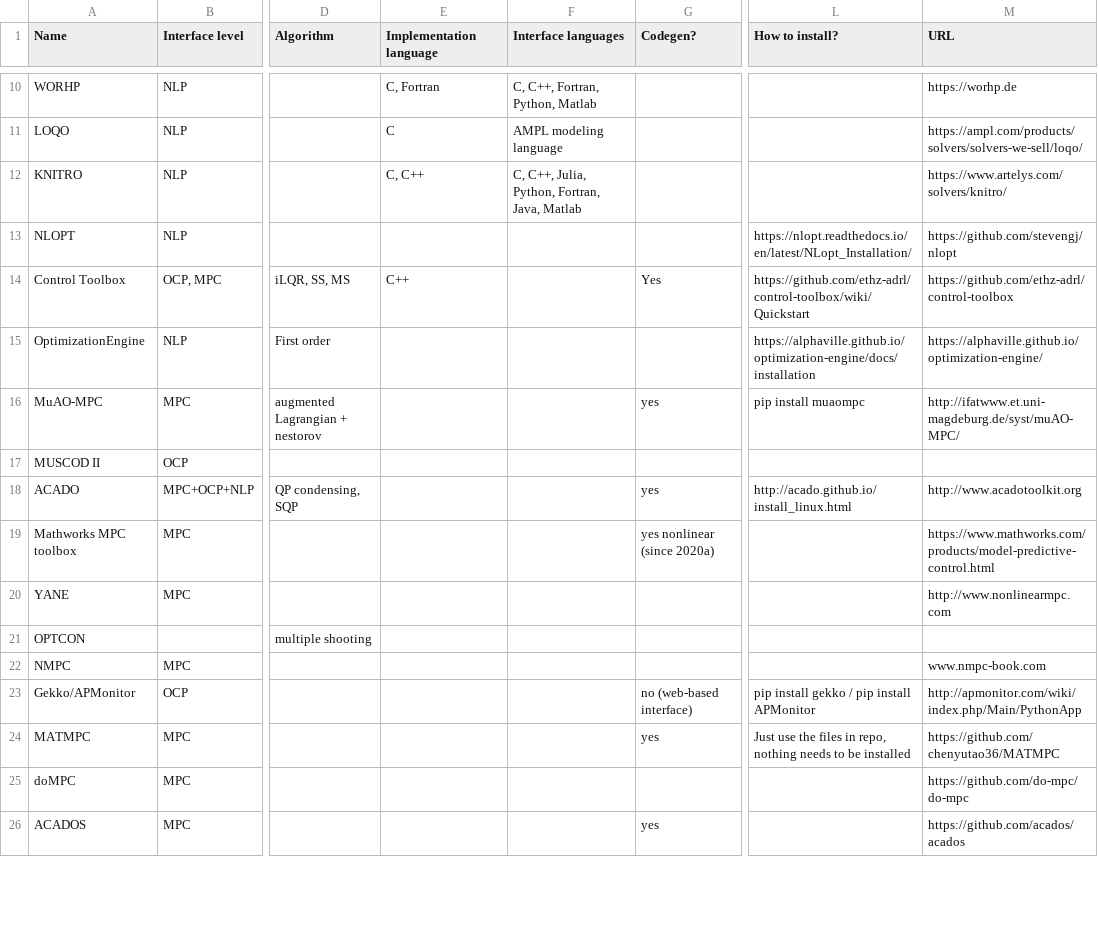
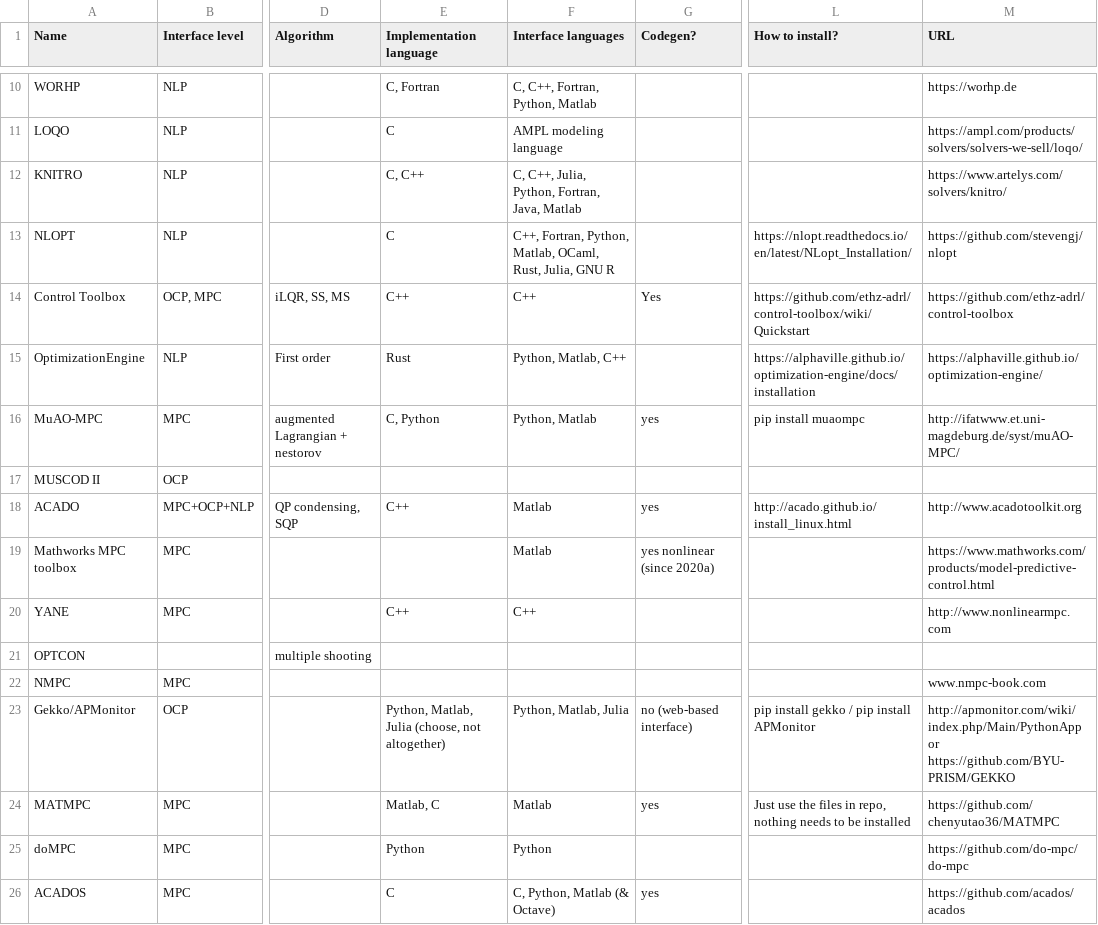
Before and after one commit to meco-group/dynamic_optimization_inventory, a CSV file: list.csv, drawn as a sheet; only a part is shown, gaps mark what is left out; the diff covers the shown part only; the diff names each change by its address in the sheet, - before the commit and + after, or states it on an @@ line.

Commit message:
Added interface & implementation languages

```diff
--- a/list.csv
+++ b/list.csv
-E13 (Implementation language): (empty)
+E13 (Implementation language): C
-F13 (Interface languages): (empty)
+F13 (Interface languages): C++, Fortran, Python, Matlab, OCaml, Rust, Julia, GNU R
-F14 (Interface languages): (empty)
+F14 (Interface languages): C++
-E15 (Implementation language): (empty)
+E15 (Implementation language): Rust
-F15 (Interface languages): (empty)
+F15 (Interface languages): Python, Matlab, C++
-E16 (Implementation language): (empty)
+E16 (Implementation language): C, Python
-F16 (Interface languages): (empty)
+F16 (Interface languages): Python, Matlab
-E18 (Implementation language): (empty)
+E18 (Implementation language): C++
-F18:F19 (Interface languages): (empty)
+F18:F19 (Interface languages): Matlab
-E20 (Implementation language): (empty)
+E20 (Implementation language): C++
-F20 (Interface languages): (empty)
+F20 (Interface languages): C++
-E23 (Implementation language): (empty)
+E23 (Implementation language): Python, Matlab, Julia (choose, not altogether)
-F23 (Interface languages): (empty)
+F23 (Interface languages): Python, Matlab, Julia
-M23 (URL): http://apmonitor.com/wiki/index.php/Main/PythonApp
+M23 (URL): http://apmonitor.com/wiki/index.php/Main/PythonApp or https://github.com/BYU-PRISM/GEKKO
-E24 (Implementation language): (empty)
+E24 (Implementation language): Matlab, C
-F24 (Interface languages): (empty)
+F24 (Interface languages): Matlab
-E25 (Implementation language): (empty)
+E25 (Implementation language): Python
-F25 (Interface languages): (empty)
+F25 (Interface languages): Python
-E26 (Implementation language): (empty)
+E26 (Implementation language): C
-F26 (Interface languages): (empty)
+F26 (Interface languages): C, Python, Matlab (& Octave)
```
Also changed, not shown: 40 edited cells elsewhere in this file.
